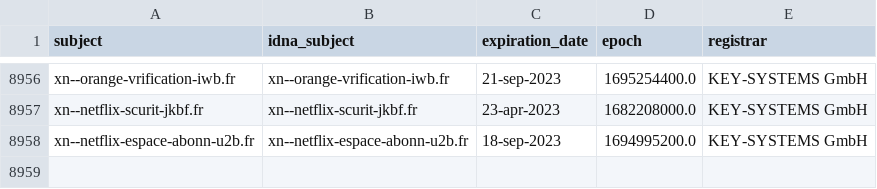
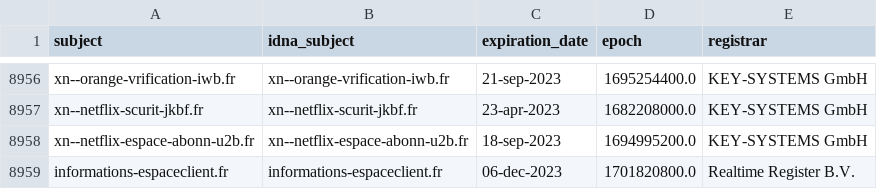
Before and after one commit to dead-hosts/Red-Flag-Domains_web_red.flag.domains, a CSV file: .pyfunceble/whois.csv, drawn as a sheet; only a part is shown, gaps mark what is left out; the diff names each change by its address in the sheet, - before the commit and + after, or states it on an @@ line.

```diff
--- a/.pyfunceble/whois.csv
+++ b/.pyfunceble/whois.csv
+row 8959: informations-espaceclient.fr | informations-espaceclient.fr | 06-dec-2023 | 1701820800.0 | Realtime Register B.V.
```
Also changed, not shown: .pyfunceble/inactive.csv, 17 other files.
